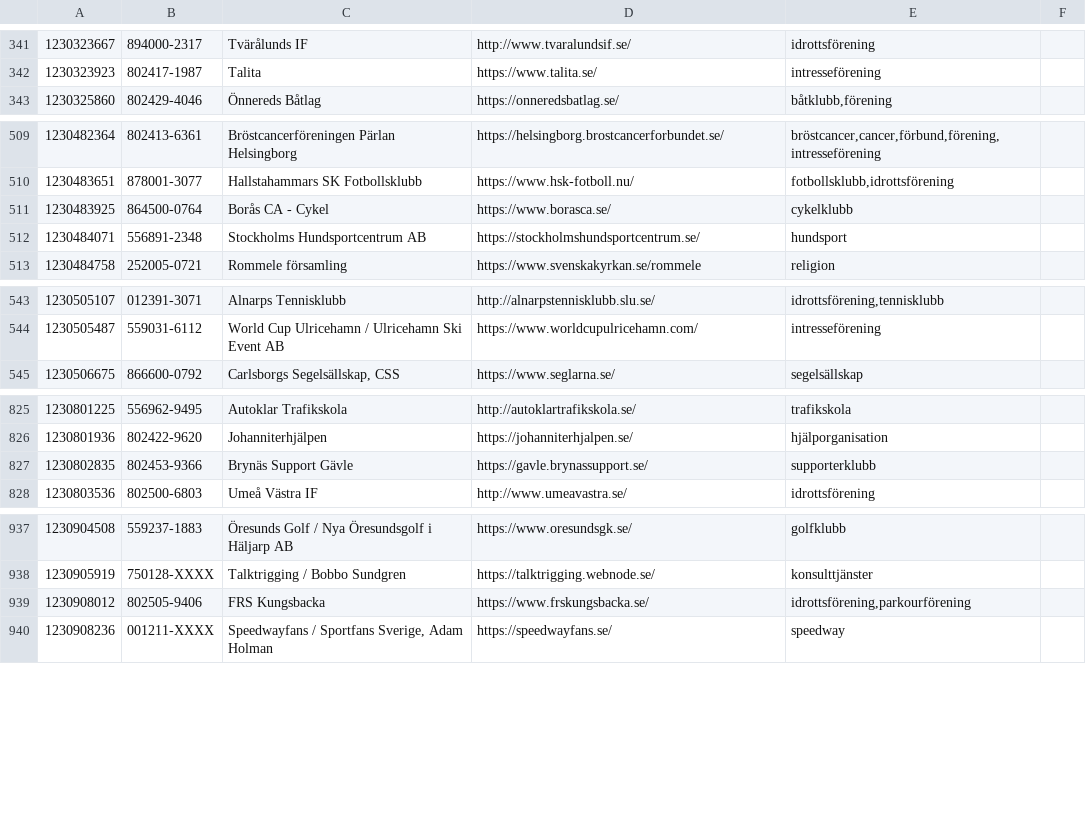
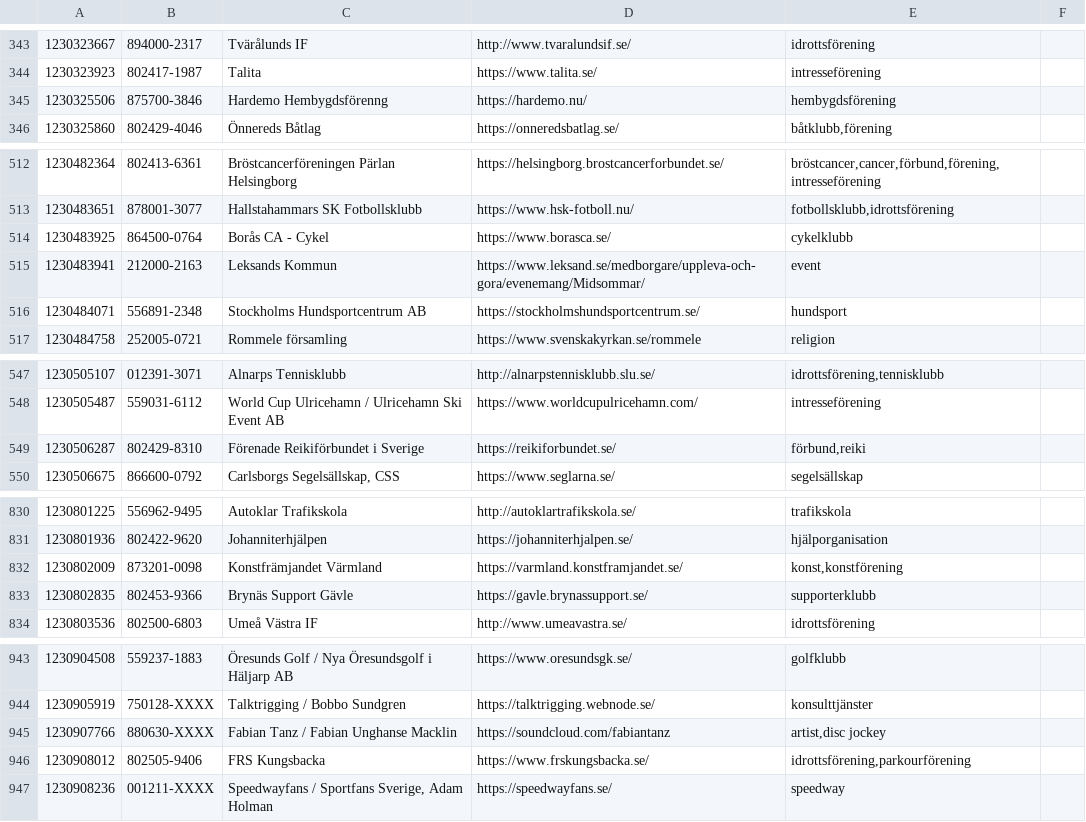
Before and after one commit to cisene/swish-123, a TSV file: text/swish-123-datasource.tsv, drawn as a sheet; only a part is shown, gaps mark what is left out; the diff covers the shown part only; the diff names each change by its address in the sheet, - before the commit and + after, or states it on an @@ line.

```diff
--- a/text/swish-123-datasource.tsv
+++ b/text/swish-123-datasource.tsv
+row 345: 1230325506 | 875700-3846 | Hardemo Hembygdsförenng | https://hardemo.nu/ | hembygdsförening
+row 515: 1230483941 | 212000-2163 | Leksands Kommun | https://www.leksand.se/medborgare/uppleva-och-gora/evenemang/Midsommar/ | event
+row 549: 1230506287 | 802429-8310 | Förenade Reikiförbundet i Sverige | https://reikiforbundet.se/ | förbund,reiki
+row 832: 1230802009 | 873201-0098 | Konstfrämjandet Värmland | https://varmland.konstframjandet.se/ | konst,konstförening
+row 945: 1230907766 | 880630-XXXX | Fabian Tanz / Fabian Unghanse Macklin | https://soundcloud.com/fabiantanz | artist,disc jockey
```
Also changed, not shown: 18 added rows, 1 removed row and 13 edited cells elsewhere in this file, text/swish-123-datasource.csv, 5 other files.
